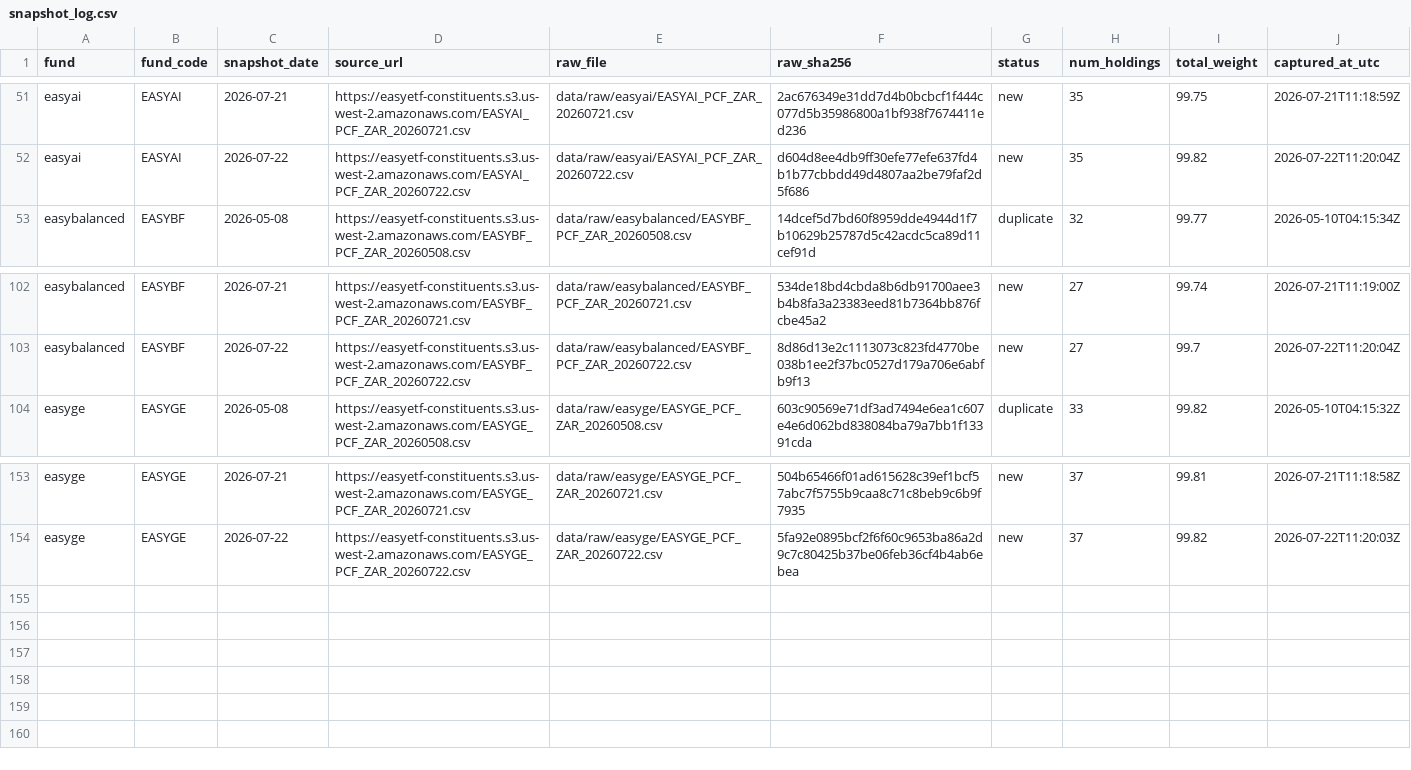
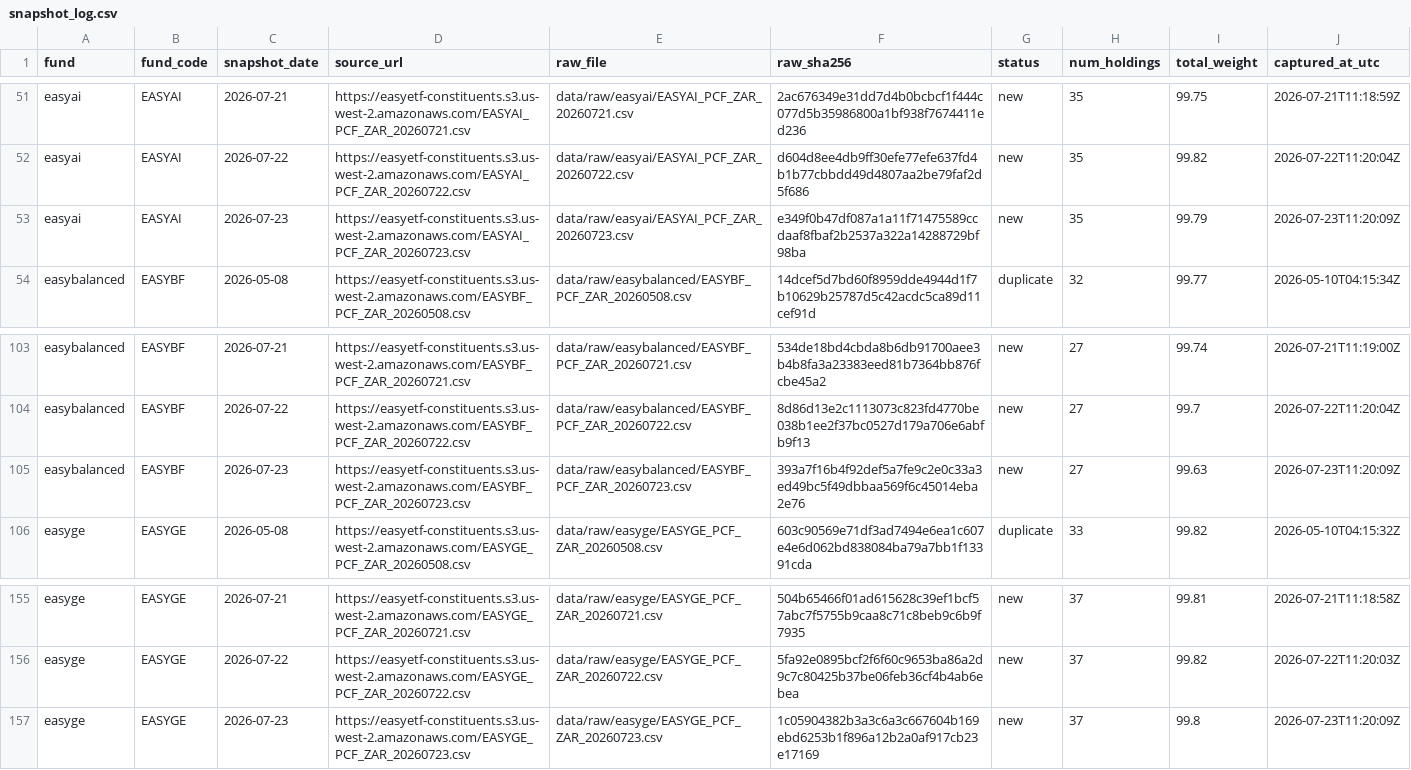
Before and after one commit to JonnIEnglish/easy-tracker, a CSV file: data/snapshot_log.csv, drawn as a sheet; only a part is shown, gaps mark what is left out; the diff names each change by its address in the sheet, - before the commit and + after, or states it on an @@ line.

```diff
--- a/data/snapshot_log.csv
+++ b/data/snapshot_log.csv
+row 53: easyai | EASYAI | 2026-07-23 | https://easyetf-constituents.s3.us-west-2.amazonaws.com/EASYAI_PCF_ZAR_20260723.csv | data/raw/easyai/EASYAI_PCF_ZAR_20260723.csv | e349f0b47df087a1a11f71475589ccdaaf8fbaf2b2537a322a14288729bf98ba | new | 35 | 99.79 | 2026-07-23T11:20:09Z
+row 105: easybalanced | EASYBF | 2026-07-23 | https://easyetf-constituents.s3.us-west-2.amazonaws.com/EASYBF_PCF_ZAR_20260723.csv | data/raw/easybalanced/EASYBF_PCF_ZAR_20260723.csv | 393a7f16b4f92def5a7fe9c2e0c33a3ed49bc5f49dbbaa569f6c45014eba2e76 | new | 27 | 99.63 | 2026-07-23T11:20:09Z
+row 157: easyge | EASYGE | 2026-07-23 | https://easyetf-constituents.s3.us-west-2.amazonaws.com/EASYGE_PCF_ZAR_20260723.csv | data/raw/easyge/EASYGE_PCF_ZAR_20260723.csv | 1c05904382b3a3c6a3c667604b169ebd6253b1f896a12b2a0af917cb23e17169 | new | 37 | 99.8 | 2026-07-23T11:20:09Z
```
Also changed, not shown: data/market_price_history.csv, data/nav_history.csv, 6 other files.
